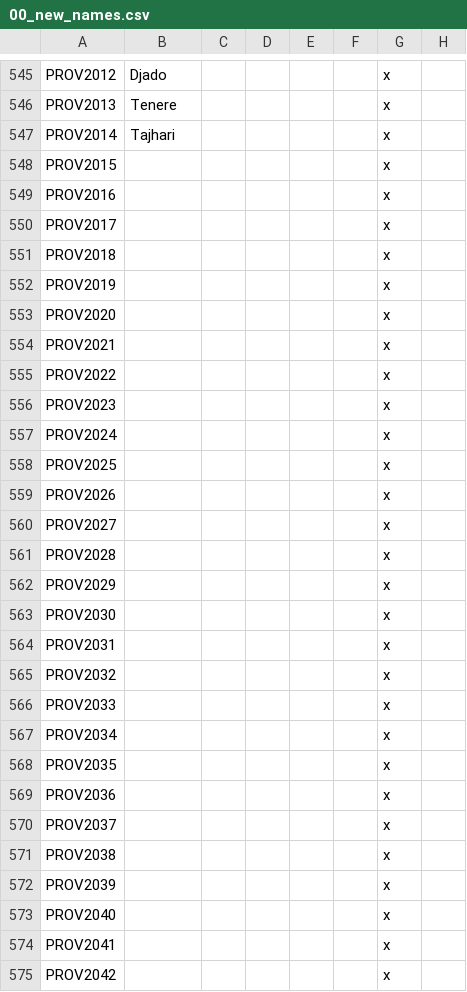
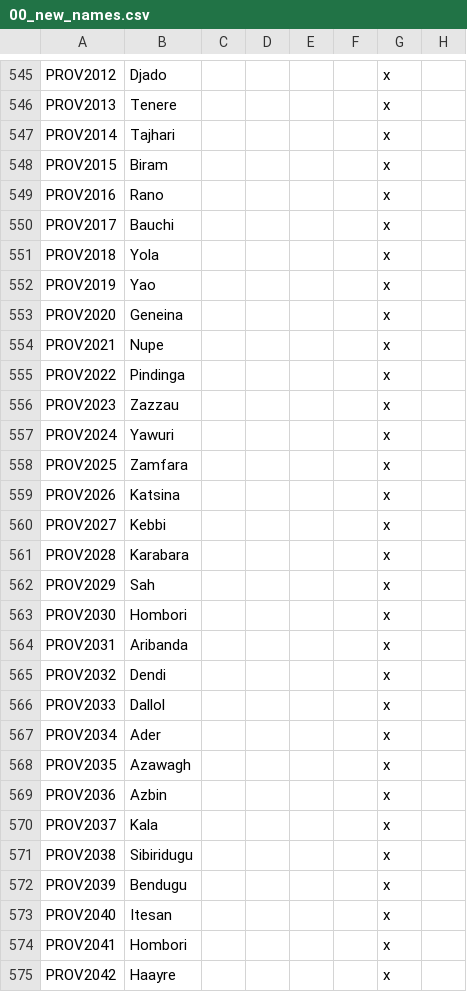
Before and after one commit to swf541/Gloria-Regni, a CSV file: Gloria Regni/localisation/00_new_names.csv, drawn as a sheet; only a part is shown, gaps mark what is left out; the diff covers the shown part only.

```diff
--- a/Gloria Regni/localisation/00_new_names.csv
+++ b/Gloria Regni/localisation/00_new_names.csv
@@ -547,29 +547,29 @@ PROV2013;Tenere;;;;;x
 PROV2014;Tajhari;;;;;x
-PROV2015;;;;;;x
-PROV2016;;;;;;x
-PROV2017;;;;;;x
-PROV2018;;;;;;x
-PROV2019;;;;;;x
-PROV2020;;;;;;x
-PROV2021;;;;;;x
-PROV2022;;;;;;x
-PROV2023;;;;;;x
-PROV2024;;;;;;x
-PROV2025;;;;;;x
-PROV2026;;;;;;x
-PROV2027;;;;;;x
-PROV2028;;;;;;x
-PROV2029;;;;;;x
-PROV2030;;;;;;x
-PROV2031;;;;;;x
-PROV2032;;;;;;x
-PROV2033;;;;;;x
-PROV2034;;;;;;x
-PROV2035;;;;;;x
-PROV2036;;;;;;x
-PROV2037;;;;;;x
-PROV2038;;;;;;x
-PROV2039;;;;;;x
-PROV2040;;;;;;x
-PROV2041;;;;;;x
-PROV2042;;;;;;x
+PROV2015;Biram;;;;;x
+PROV2016;Rano;;;;;x
+PROV2017;Bauchi;;;;;x
+PROV2018;Yola;;;;;x
+PROV2019;Yao;;;;;x
+PROV2020;Geneina;;;;;x
+PROV2021;Nupe;;;;;x
+PROV2022;Pindinga;;;;;x
+PROV2023;Zazzau;;;;;x
+PROV2024;Yawuri;;;;;x
+PROV2025;Zamfara;;;;;x
+PROV2026;Katsina;;;;;x
+PROV2027;Kebbi;;;;;x
+PROV2028;Karabara;;;;;x
+PROV2029;Sah;;;;;x
+PROV2030;Hombori;;;;;x
+PROV2031;Aribanda;;;;;x
+PROV2032;Dendi;;;;;x
+PROV2033;Dallol;;;;;x
+PROV2034;Ader;;;;;x
+PROV2035;Azawagh;;;;;x
+PROV2036;Azbin;;;;;x
+PROV2037;Kala;;;;;x
+PROV2038;Sibiridugu;;;;;x
+PROV2039;Bendugu;;;;;x
+PROV2040;Itesan;;;;;x
+PROV2041;Hombori;;;;;x
+PROV2042;Haayre;;;;;x
```
Also changed, not shown: 34 edited cells elsewhere in this file, Gloria Regni/map/definition.csv, 1 other file.
